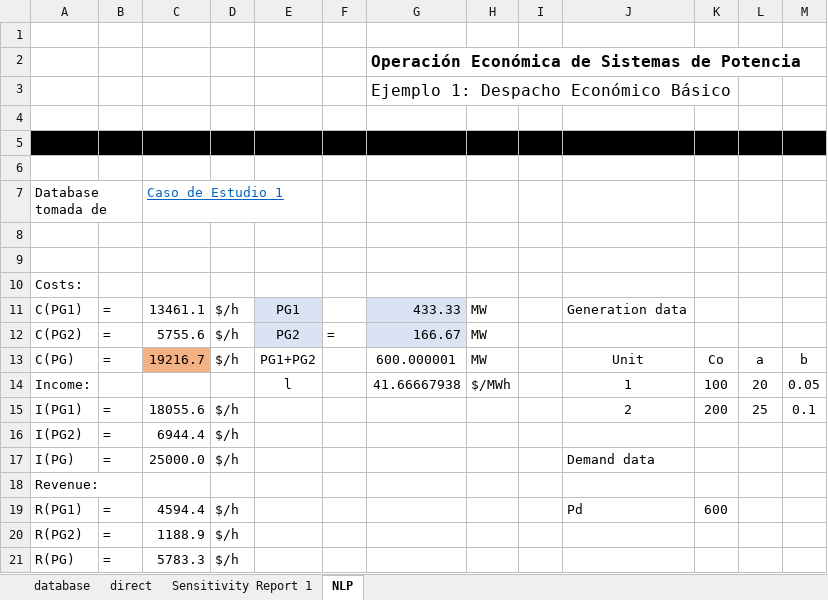
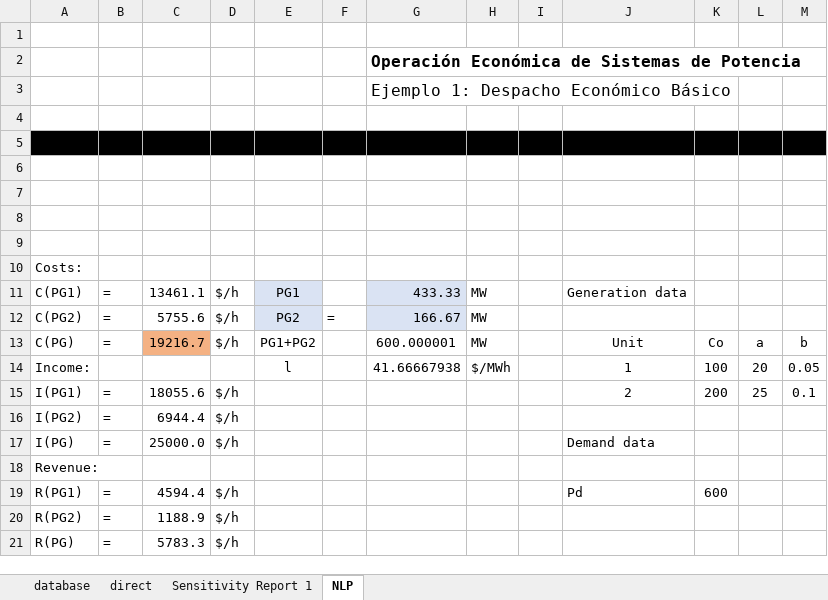
Before and after one commit to pmdeoliveiradejesus/MASEP-OPE, an Excel workbook: DE/MSExcel/Despacho_Economico_Basico.xlsx, sheet NLP, drawn as a sheet; values as stored, in another font and other column widths than the file's, no borders; charts and pictures not drawn; the diff names each change by its address in the sheet, - before the commit and + after, or states it on an @@ line.

```diff
--- a/DE/MSExcel/Despacho_Economico_Basico.xlsx (sheet NLP)
+++ b/DE/MSExcel/Despacho_Economico_Basico.xlsx (sheet NLP)
-row 7: Database tomada de |  | Caso de Estudio 1
+row 7: (empty)
```
Also changed, not shown: sheet database, sheet direct, 2 other files.
